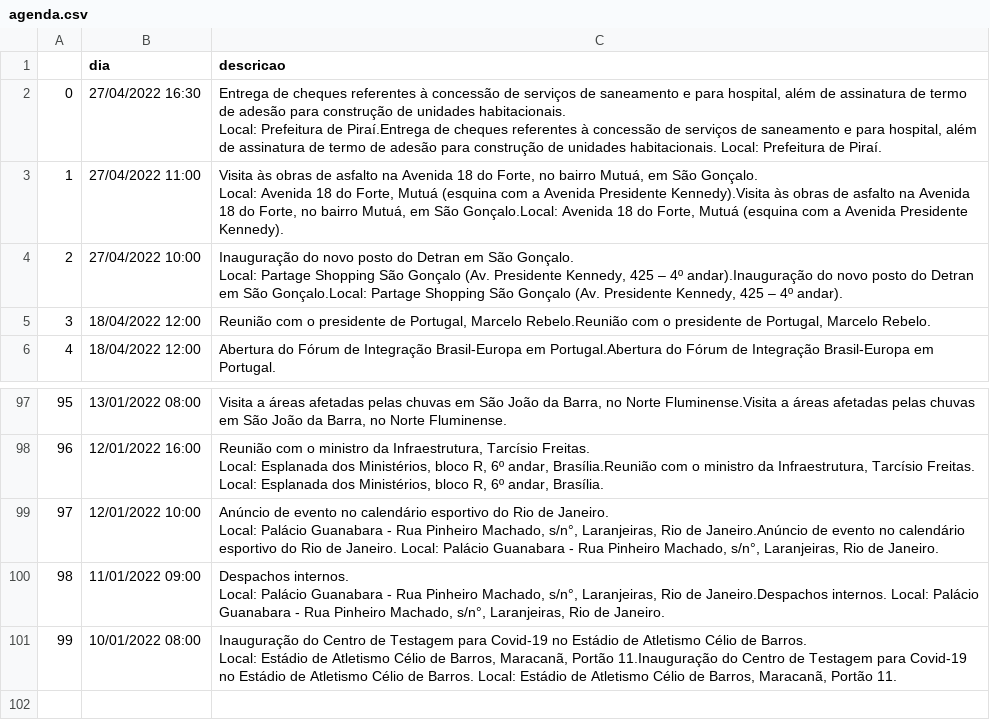
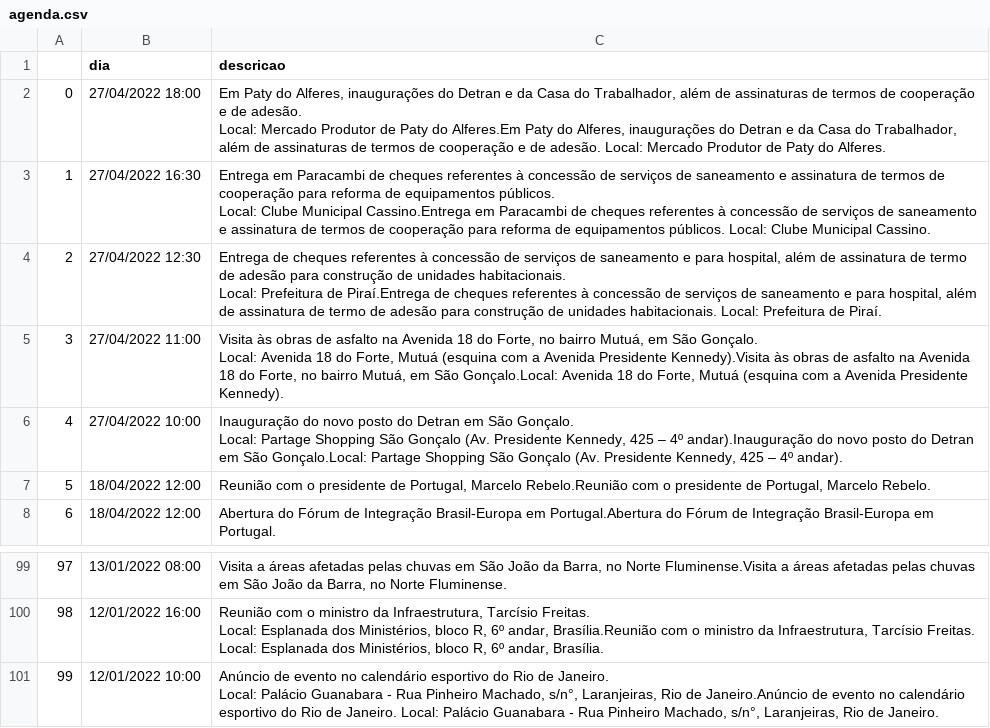
Before and after one commit to belisards/agenda_oficial_rj, a CSV file: agenda.csv, drawn as a sheet; only a part is shown, gaps mark what is left out; removed rows and columns are numbered as before the commit, all else as after; ↵ is a line break in a cell; the diff names each change by its address in the sheet, - before the commit and + after, or states it on an @@ line.

```diff
--- a/agenda.csv
+++ b/agenda.csv
+row 2: 0 | 27/04/2022 18:00 | Em Paty do Alferes, inaugurações do Detran e da Casa do Trabalhador, além de assinaturas de termos de cooperação e de adesão. ↵ Local: Mercado Produtor de Paty do Alferes.Em Paty do Alferes, inaugurações do Detran e da Casa do Trabalhador, além de assinaturas de termos de cooperação e de adesão. Local: Mercado Produtor de Paty do Alferes.
@@ column A renumbered between rows 3 and 101 @@
-C3 (descricao): Entrega de cheques referentes à concessão de serviços de saneamento e para hospital, além de assinatura de termo de adesão para construção de unidades habitacionais. ↵ Local: Prefeitura de Piraí.Entrega de cheques referentes à concessão de serviços de saneamento e para hospital, além de assinatura de termo de adesão para construção de unidades habitacionais. Local: Prefeitura de Piraí.
+C3 (descricao): Entrega em Paracambi de cheques referentes à concessão de serviços de saneamento e assinatura de termos de cooperação para reforma de equipamentos públicos. ↵ Local: Clube Municipal Cassino.Entrega em Paracambi de cheques referentes à concessão de serviços de saneamento e assinatura de termos de cooperação para reforma de equipamentos públicos. Local: Clube Municipal Cassino.
+row 4: 2 | 27/04/2022 12:30 | Entrega de cheques referentes à concessão de serviços de saneamento e para hospital, além de assinatura de termo de adesão para construção de unidades habitacionais. ↵ Local: Prefeitura de Piraí.Entrega de cheques referentes à concessão de serviços de saneamento e para hospital, além de assinatura de termo de adesão para construção de unidades habitacionais. Local: Prefeitura de Piraí.
-row 100: 98 | 11/01/2022 09:00 | Despachos internos. ↵ Local: Palácio Guanabara - Rua Pinheiro Machado, s/n°, Laranjeiras, Rio de Janeiro.Despachos internos. Local: Palácio Guanabara - Rua Pinheiro Machado, s/n°, Laranjeiras, Rio de Janeiro.
-row 101: 99 | 10/01/2022 08:00 | Inauguração do Centro de Testagem para Covid-19 no Estádio de Atletismo Célio de Barros. ↵ Local: Estádio de Atletismo Célio de Barros, Maracanã, Portão 11.Inauguração do Centro de Testagem para Covid-19 no Estádio de Atletismo Célio de Barros. Local: Estádio de Atletismo Célio de Barros, Maracanã, Portão 11.
```
